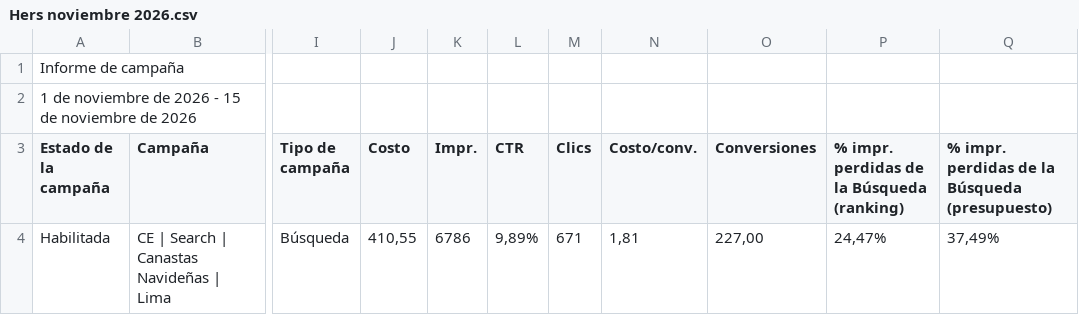
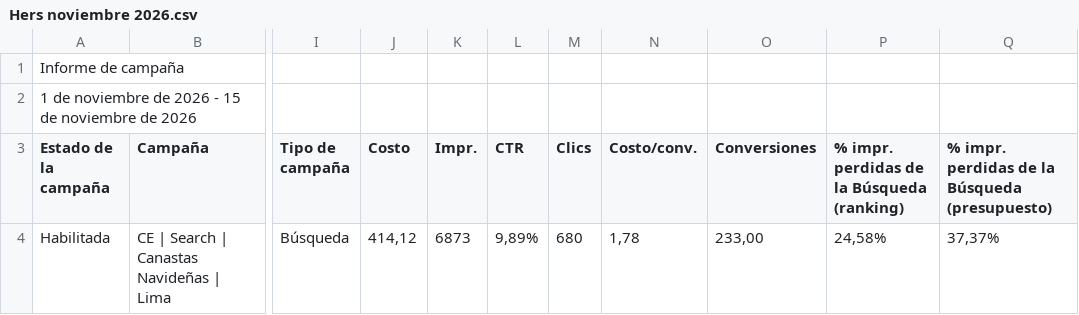
Before and after one commit to jorgeluis666/Hers, a CSV file: data/csv-backups/drive/Hers noviembre 2026.csv, drawn as a sheet; only a part is shown, gaps mark what is left out; the diff names each change by its address in the sheet, - before the commit and + after, or states it on an @@ line.

```diff
--- a/data/csv-backups/drive/Hers noviembre 2026.csv
+++ b/data/csv-backups/drive/Hers noviembre 2026.csv
-J4 (Costo): 410,55
+J4 (Costo): 414,12
-K4 (Impr.): 6786
+K4 (Impr.): 6873
-M4 (Clics): 671
+M4 (Clics): 680
-N4 (Costo/conv.): 1,81
+N4 (Costo/conv.): 1,78
-O4 (Conversiones): 227,00
+O4 (Conversiones): 233,00
-P4: 24,47%
+P4: 24,58%
-Q4: 37,49%
+Q4: 37,37%
```
Also changed, not shown: data/csv-backups/keywords/Hers KW noviembre 2026.csv, 6 other files.
